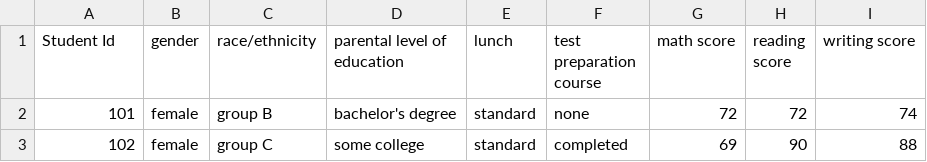
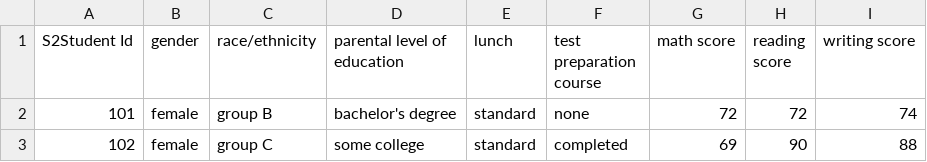
Before and after one commit to peekmantis/file, a CSV file: StudentsPerformance.csv, drawn as a sheet; only a part is shown.

```diff
--- a/StudentsPerformance.csv
+++ b/StudentsPerformance.csv
@@ -1,2 +1,2 @@
-Student Id,gender,race/ethnicity,parental level of education,lunch,test preparation course,math score,reading score,writing score
+S2Student Id,gender,race/ethnicity,parental level of education,lunch,test preparation course,math score,reading score,writing score
 101,female,group B,bachelor's degree,standard,none,72,72,74
```
